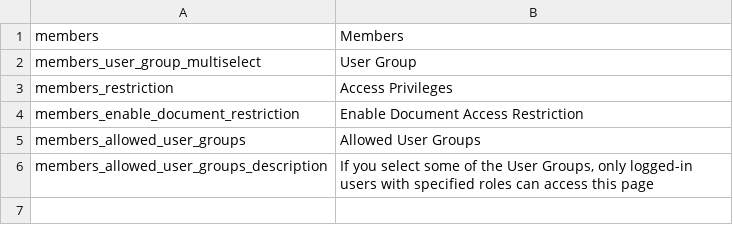
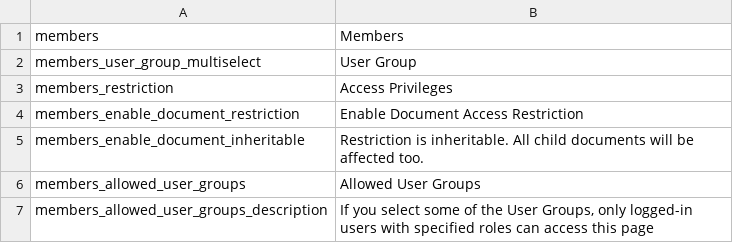
Before and after one commit to dachcom-digital/pimcore-members, a CSV file: static/texts/en.csv, drawn as a sheet; the diff names each change by its address in the sheet, - before the commit and + after, or states it on an @@ line.

```diff
--- a/static/texts/en.csv
+++ b/static/texts/en.csv
+row 5: members_enable_document_inheritable | Restriction is inheritable. All child documents will be affected too.
```
Also changed, not shown: 9 other files.
